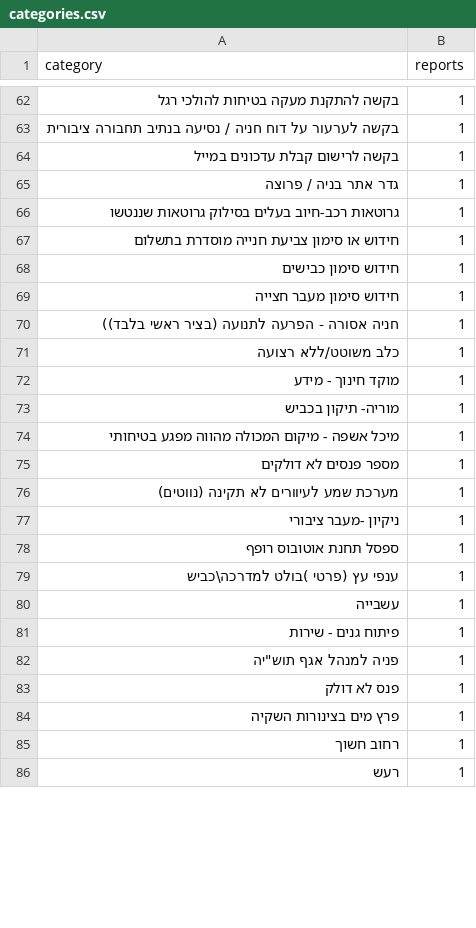
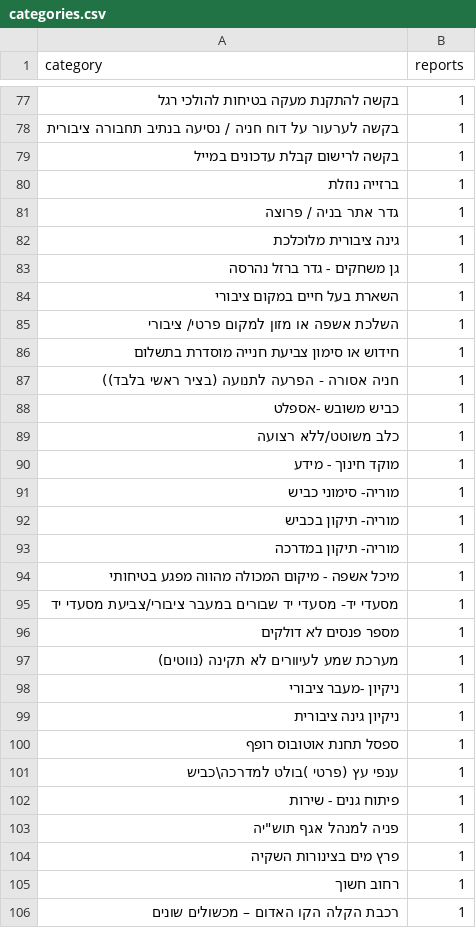
Before and after one commit to reihlinstinct/parking-stats, a CSV file: public/data/categories.csv, drawn as a sheet; only a part is shown, gaps mark what is left out; the shorter side is filled out with more unchanged rows; the diff covers the shown part only.

Commit message:
Republish: union of live case listing + archived export, 974 incidents
Root cause of the undercount: API-era filings (from 2026-10-08) live
under a second municipal contact record, absent from the archived
export the page was built from. Data is now the union of the live
GetContactCases listing and the archived export (disjoint case_number
sets): 974 incidents through 2026-11-01 (October 243, November 26).

```diff
--- a/public/data/categories.csv
+++ b/public/data/categories.csv
@@ -64,12 +79,18 @@ category,reports
 בקשה לרישום קבלת עדכונים במייל,1
+ברזייה נוזלת,1
 גדר אתר בניה / פרוצה,1
-גרוטאות רכב-חיוב בעלים בסילוק גרוטאות שננטשו,1
+גינה ציבורית מלוכלכת,1
+גן משחקים - גדר ברזל נהרסה,1
+השארת בעל חיים במקום ציבורי,1
+השלכת אשפה או מזון למקום פרטי/ ציבורי,1
 חידוש או סימון צביעת חנייה מוסדרת בתשלום,1
-חידוש סימון כבישים,1
-חידוש סימון מעבר חצייה,1
 חניה אסורה - הפרעה לתנועה (בציר ראשי בלבד)),1
+כביש משובש -אספלט,1
 כלב משוטט/ללא רצועה,1
 מוקד חינוך - מידע,1
+מוריה- סימוני כביש,1
 מוריה- תיקון בכביש,1
+מוריה- תיקון במדרכה,1
 מיכל אשפה  - מיקום המכולה מהווה מפגע בטיחותי,1
+מסעדי יד- מסעדי יד שבורים במעבר ציבורי/צביעת מסעדי יד,1
 מספר פנסים לא דולקים,1
@@ -77,9 +98,9 @@ category,reports
 ניקיון -מעבר ציבורי,1
+ניקיון גינה ציבורית,1
 ספסל תחנת אוטובוס  רופף,1
 ענפי עץ (פרטי )בולט למדרכה\כביש,1
-עשבייה,1
 פיתוח גנים - שירות,1
 "פניה למנהל אגף תוש""יה",1
-פנס לא דולק,1
 פרץ מים בצינורות השקיה,1
 רחוב חשוך,1
+רכבת הקלה הקו האדום – מכשולים שונים,1
```
Also changed, not shown: 26 added rows, 4 removed rows and 9 edited cells elsewhere in this file, public/data/monthly.csv, public/data/streets.csv, 3 other files.
